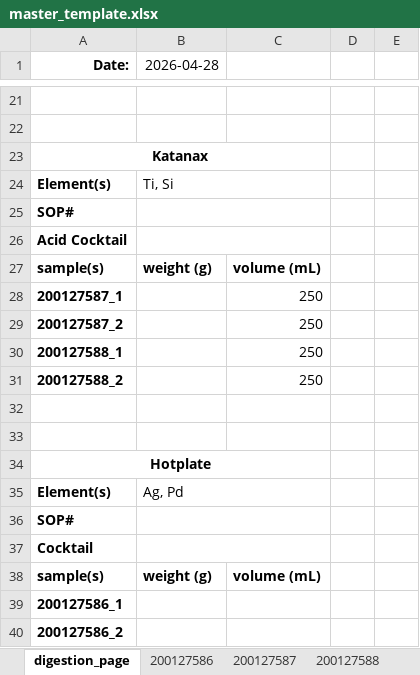
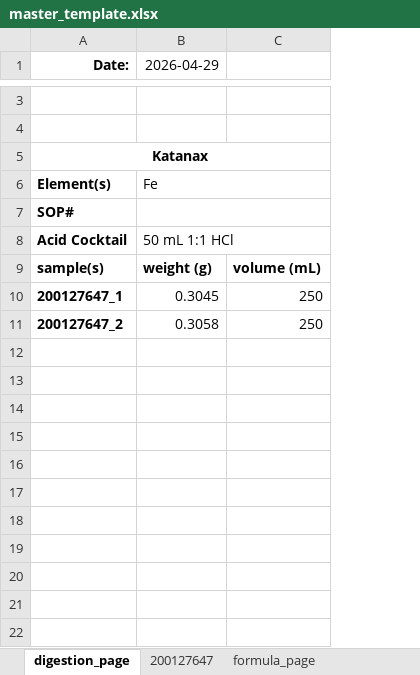
Before and after one commit to cvrl10/request_template, an Excel workbook: master_template.xlsx, sheet digestion_page, drawn as a sheet; only a part is shown, gaps mark what is left out; values as stored, in another font and other column widths than the file's, no borders; removed rows and columns are numbered as before the commit, all else as after; the diff covers the shown part only; the diff names each change by its address in the sheet, - before the commit and + after, or states it on an @@ line.

```diff
--- a/master_template.xlsx (sheet digestion_page)
+++ b/master_template.xlsx (sheet digestion_page)
-sheet tab: 200127586
+sheet tab: 200127647
-sheet tab: 200127587
-sheet tab: 200127588
-column B (2026-04-28), rows 24-27: Ti, Si |  |  | weight (g)
+column B (2026-04-29), rows 6-11: Fe |  | 50 mL 1:1 HCl | weight (g) | 0.3045 | 0.3058
-column D, empty
-column E, empty
-A10 (Date:): 200127587_1
+A10 (Date:): 200127647_1
-A11 (Date:): 200127587_2
+A11 (Date:): 200127647_2
-row 30: 200127588_1 |  | 250
-row 31: 200127588_2 |  | 250
-row 32: (empty)
-row 33: (empty)
-row 34: Hotplate
-row 35: Element(s) | Ag, Pd
-row 36: SOP#
-row 37: Cocktail
-row 38: sample(s) | weight (g) | volume (mL)
-row 39: 200127586_1
-row 40: 200127586_2
```
Also changed, not shown: 18 removed rows elsewhere in this sheet, sheet 200127647, formulas that keep their value, 7 other files.
